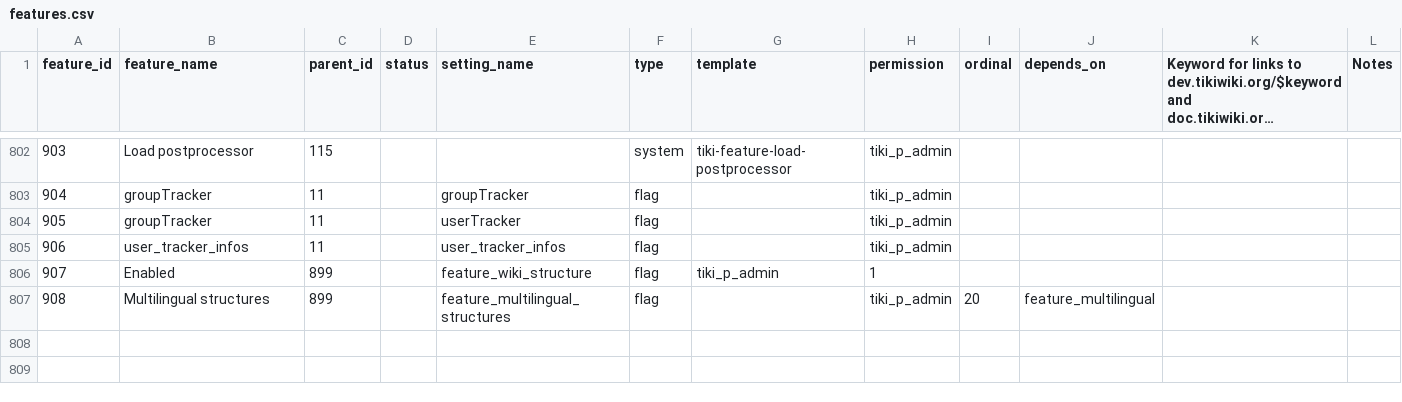
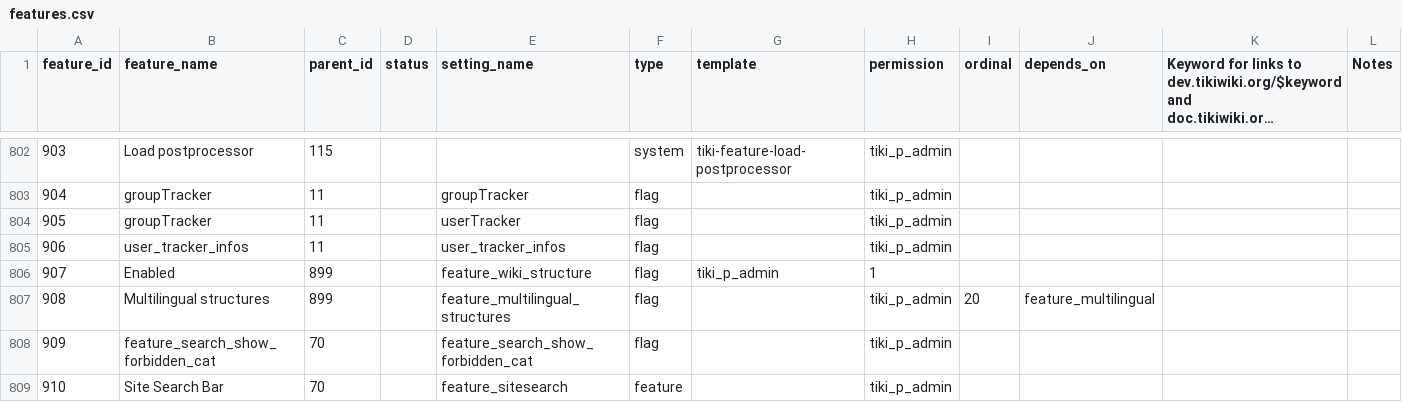
Before and after one commit to marclaporte/tiki, a CSV file: db/features.csv, drawn as a sheet; only a part is shown, gaps mark what is left out; long unchanged cells end in …; the diff names each change by its address in the sheet, - before the commit and + after, or states it on an @@ line.

Commit message:
[FIX] Search options in tiki-magic.php
git-svn-id: file:///var/local/code.tiki.org/tikisvn/trunk@14333 b456876b-0849-0410-b77d-98878d47e9d5

```diff
--- a/db/features.csv
+++ b/db/features.csv
+row 808: 909 | feature_search_show_forbidden_cat | 70 |  | feature_search_show_forbidden_cat | flag |  | tiki_p_admin
+row 809: 910 | Site Search Bar | 70 |  | feature_sitesearch | feature |  | tiki_p_admin
```
